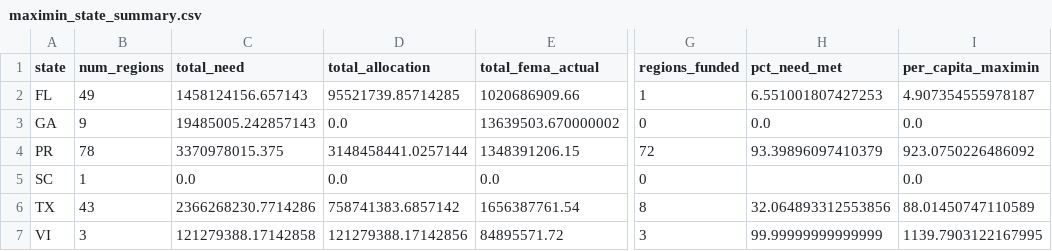
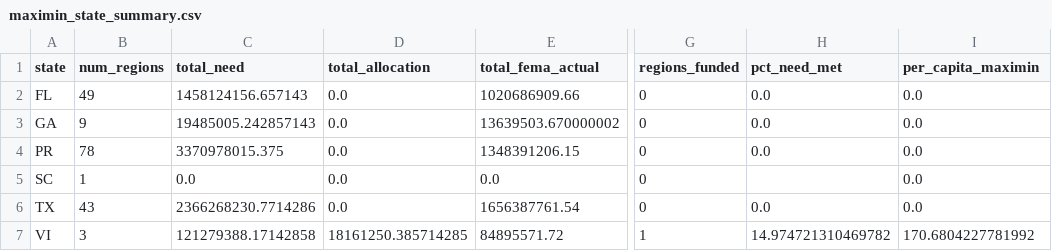
Before and after one commit to Makaylashortino/DisasterAllocation, a CSV file: Results/Maximin/maximin_state_summary.csv, drawn as a sheet; only a part is shown, gaps mark what is left out; the diff names each change by its address in the sheet, - before the commit and + after, or states it on an @@ line.

```diff
--- a/Results/Maximin/maximin_state_summary.csv
+++ b/Results/Maximin/maximin_state_summary.csv
-D2 (total_allocation): 95521739.85714285
+D2 (total_allocation): 0.0
-G2 (regions_funded): 1
+G2 (regions_funded): 0
-H2 (pct_need_met): 6.551001807427253
+H2 (pct_need_met): 0.0
-I2 (per_capita_maximin): 4.907354555978187
+I2 (per_capita_maximin): 0.0
-D4 (total_allocation): 3148458441.0257144
+D4 (total_allocation): 0.0
-G4 (regions_funded): 72
+G4 (regions_funded): 0
-H4 (pct_need_met): 93.39896097410379
+H4 (pct_need_met): 0.0
-I4 (per_capita_maximin): 923.0750226486092
+I4 (per_capita_maximin): 0.0
-D6 (total_allocation): 758741383.6857142
+D6 (total_allocation): 0.0
-G6 (regions_funded): 8
+G6 (regions_funded): 0
-H6 (pct_need_met): 32.064893312553856
+H6 (pct_need_met): 0.0
-I6 (per_capita_maximin): 88.01450747110589
+I6 (per_capita_maximin): 0.0
-D7 (total_allocation): 121279388.17142856
+D7 (total_allocation): 18161250.385714285
-G7 (regions_funded): 3
+G7 (regions_funded): 1
-H7 (pct_need_met): 99.99999999999999
+H7 (pct_need_met): 14.974721310469782
-I7 (per_capita_maximin): 1139.7903122167995
+I7 (per_capita_maximin): 170.6804227781992
```
Also changed, not shown: Results/Maximin/bottom10_maximin.csv, Results/Maximin/maximin_results.csv, 6 other files.
